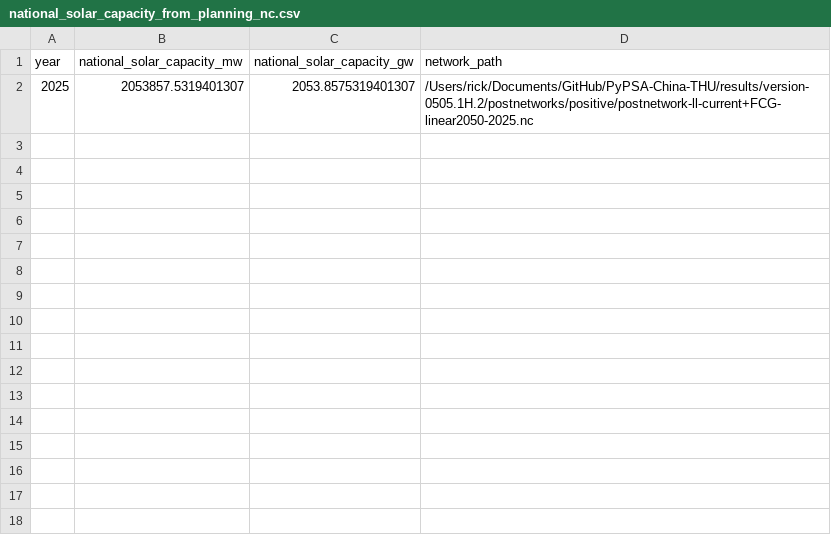
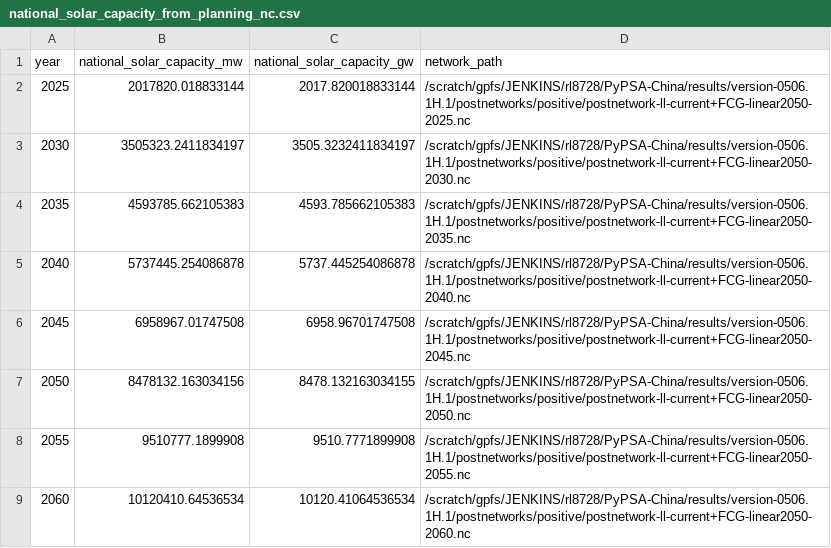
Before and after one commit to Rick10119/PyPSA-China-THU, a CSV file: data/p_nom/national_solar_capacity_from_planning_nc.csv, drawn as a sheet.

Commit message:
capacity guard

```diff
--- a/data/p_nom/national_solar_capacity_from_planning_nc.csv
+++ b/data/p_nom/national_solar_capacity_from_planning_nc.csv
@@ -1,2 +1,9 @@
 year,national_solar_capacity_mw,national_solar_capacity_gw,network_path
-2025,2053857.5319401307,2053.8575319401307,/Users/rick/Documents/GitHub/PyPSA-China-THU/results/version-0505.1H.2/postnetworks/positive/postnetwork-ll-current+FCG-linear2050-2025.nc
+2025,2017820.018833144,2017.820018833144,/scratch/gpfs/JENKINS/rl8728/PyPSA-China/results/version-0506.1H.1/postnetworks/positive/postnetwork-ll-current+FCG-linear2050-2025.nc
+2030,3505323.2411834197,3505.3232411834197,/scratch/gpfs/JENKINS/rl8728/PyPSA-China/results/version-0506.1H.1/postnetworks/positive/postnetwork-ll-current+FCG-linear2050-2030.nc
+2035,4593785.662105383,4593.785662105383,/scratch/gpfs/JENKINS/rl8728/PyPSA-China/results/version-0506.1H.1/postnetworks/positive/postnetwork-ll-current+FCG-linear2050-2035.nc
+2040,5737445.254086878,5737.445254086878,/scratch/gpfs/JENKINS/rl8728/PyPSA-China/results/version-0506.1H.1/postnetworks/positive/postnetwork-ll-current+FCG-linear2050-2040.nc
+2045,6958967.01747508,6958.96701747508,/scratch/gpfs/JENKINS/rl8728/PyPSA-China/results/version-0506.1H.1/postnetworks/positive/postnetwork-ll-current+FCG-linear2050-2045.nc
+2050,8478132.163034156,8478.132163034155,/scratch/gpfs/JENKINS/rl8728/PyPSA-China/results/version-0506.1H.1/postnetworks/positive/postnetwork-ll-current+FCG-linear2050-2050.nc
+2055,9510777.1899908,9510.7771899908,/scratch/gpfs/JENKINS/rl8728/PyPSA-China/results/version-0506.1H.1/postnetworks/positive/postnetwork-ll-current+FCG-linear2050-2055.nc
+2060,10120410.64536534,10120.41064536534,/scratch/gpfs/JENKINS/rl8728/PyPSA-China/results/version-0506.1H.1/postnetworks/positive/postnetwork-ll-current+FCG-linear2050-2060.nc
```
Also changed, not shown: 3 other files.
